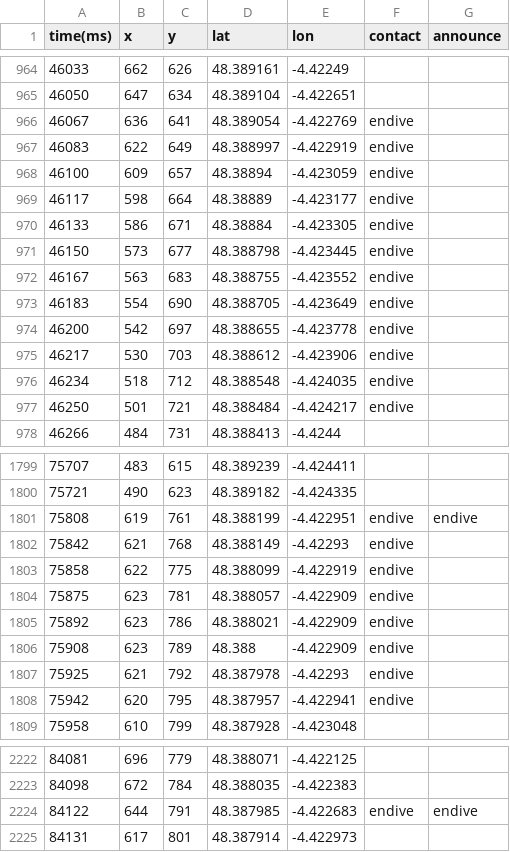
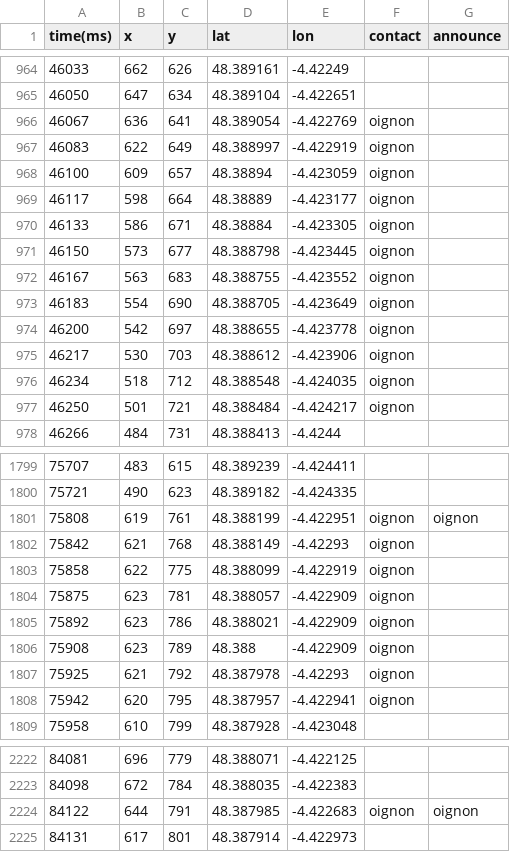
Before and after one commit to bradshoow/Log2GPX, a CSV file: log2GPX/data/20140722-125935_EDP_P04_OR1_EXP_OF1.csv, drawn as a sheet; only a part is shown, gaps mark what is left out; the diff covers the shown part only.

```diff
--- a/log2GPX/data/20140722-125935_EDP_P04_OR1_EXP_OF1.csv
+++ b/log2GPX/data/20140722-125935_EDP_P04_OR1_EXP_OF1.csv
@@ -965,14 +965,14 @@ time(ms);x;y;lat;lon;contact;announce
 46050;647;634;48.389104;-4.422651;;
-46067;636;641;48.389054;-4.422769;endive;
-46083;622;649;48.388997;-4.422919;endive;
-46100;609;657;48.38894;-4.423059;endive;
-46117;598;664;48.38889;-4.423177;endive;
-46133;586;671;48.38884;-4.423305;endive;
-46150;573;677;48.388798;-4.423445;endive;
-46167;563;683;48.388755;-4.423552;endive;
-46183;554;690;48.388705;-4.423649;endive;
-46200;542;697;48.388655;-4.423778;endive;
-46217;530;703;48.388612;-4.423906;endive;
-46234;518;712;48.388548;-4.424035;endive;
-46250;501;721;48.388484;-4.424217;endive;
+46067;636;641;48.389054;-4.422769;oignon;
+46083;622;649;48.388997;-4.422919;oignon;
+46100;609;657;48.38894;-4.423059;oignon;
+46117;598;664;48.38889;-4.423177;oignon;
+46133;586;671;48.38884;-4.423305;oignon;
+46150;573;677;48.388798;-4.423445;oignon;
+46167;563;683;48.388755;-4.423552;oignon;
+46183;554;690;48.388705;-4.423649;oignon;
+46200;542;697;48.388655;-4.423778;oignon;
+46217;530;703;48.388612;-4.423906;oignon;
+46234;518;712;48.388548;-4.424035;oignon;
+46250;501;721;48.388484;-4.424217;oignon;
 46266;484;731;48.388413;-4.4244;;
@@ -1800,10 +1800,10 @@ time(ms);x;y;lat;lon;contact;announce
 75721;490;623;48.389182;-4.424335;;
-75808;619;761;48.388199;-4.422951;endive;endive
-75842;621;768;48.388149;-4.42293;endive;
-75858;622;775;48.388099;-4.422919;endive;
-75875;623;781;48.388057;-4.422909;endive;
-75892;623;786;48.388021;-4.422909;endive;
-75908;623;789;48.388;-4.422909;endive;
-75925;621;792;48.387978;-4.42293;endive;
-75942;620;795;48.387957;-4.422941;endive;
+75808;619;761;48.388199;-4.422951;oignon;oignon
+75842;621;768;48.388149;-4.42293;oignon;
+75858;622;775;48.388099;-4.422919;oignon;
+75875;623;781;48.388057;-4.422909;oignon;
+75892;623;786;48.388021;-4.422909;oignon;
+75908;623;789;48.388;-4.422909;oignon;
+75925;621;792;48.387978;-4.42293;oignon;
+75942;620;795;48.387957;-4.422941;oignon;
 75958;610;799;48.387928;-4.423048;;
@@ -2223,3 +2223,3 @@ time(ms);x;y;lat;lon;contact;announce
 84098;672;784;48.388035;-4.422383;;
-84122;644;791;48.387985;-4.422683;endive;endive
+84122;644;791;48.387985;-4.422683;oignon;oignon
 84131;617;801;48.387914;-4.422973;;
```
Also changed, not shown: 9 edited cells elsewhere in this file, log2GPX/data/20140721-123118_LAY_P02_OR1_EXP_OF1.csv, log2GPX/data/20140721-134828_EDP_P02_OR2_EXP_OF3.csv, 5 other files.
